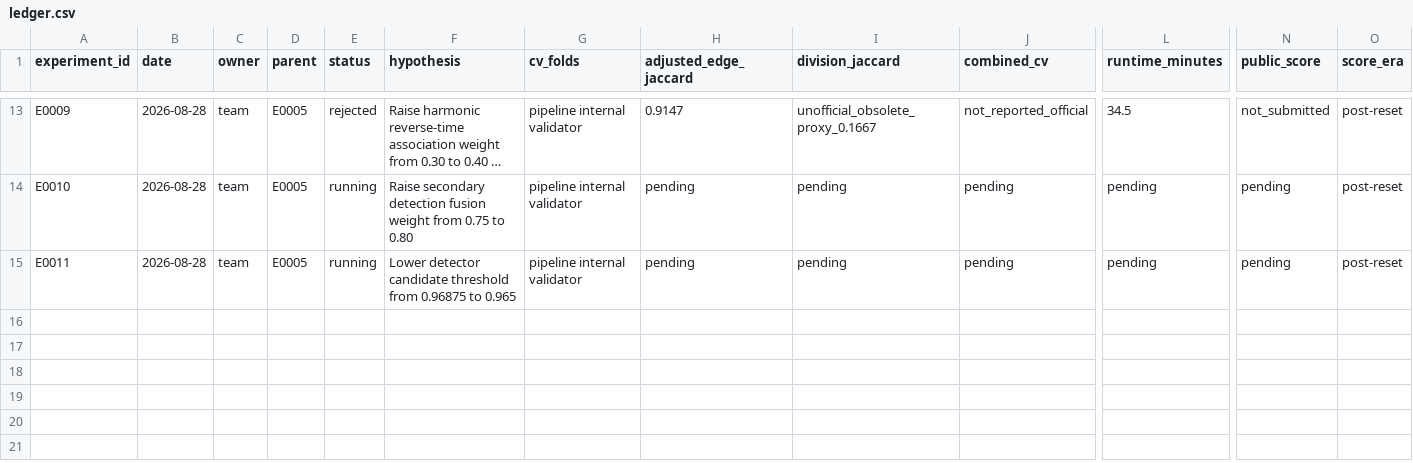
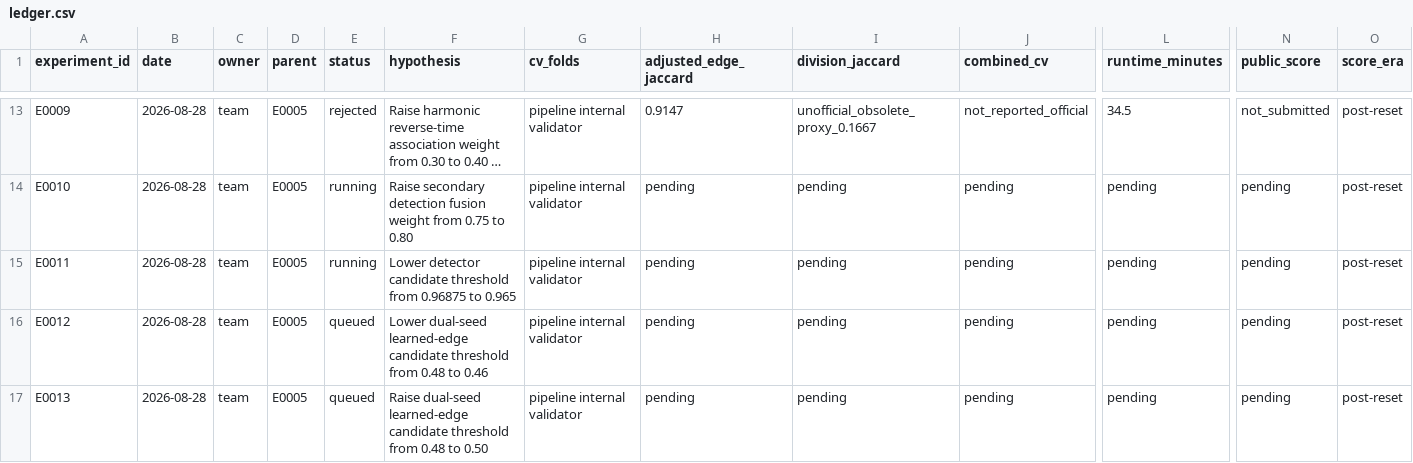
Before and after one commit to naveenlx111-svg/Biohub, a CSV file: experiments/ledger.csv, drawn as a sheet; only a part is shown, gaps mark what is left out; long unchanged cells end in …; rows hold the shown columns only; the diff names each change by its address in the sheet, - before the commit and + after, or states it on an @@ line.

Commit message:
Prepare learned edge threshold sweep

```diff
--- a/experiments/ledger.csv
+++ b/experiments/ledger.csv
+row 16: E0012 | 2026-08-28 | team | E0005 | queued | Lower dual-seed learned-edge candidate threshold from 0.48 to 0.46 | pipeline internal validator | pending | pending | pending | pending | pending | post-reset
+row 17: E0013 | 2026-08-28 | team | E0005 | queued | Raise dual-seed learned-edge candidate threshold from 0.48 to 0.50 | pipeline internal validator | pending | pending | pending | pending | pending | post-reset
```
Also changed, not shown: 5 other files.
